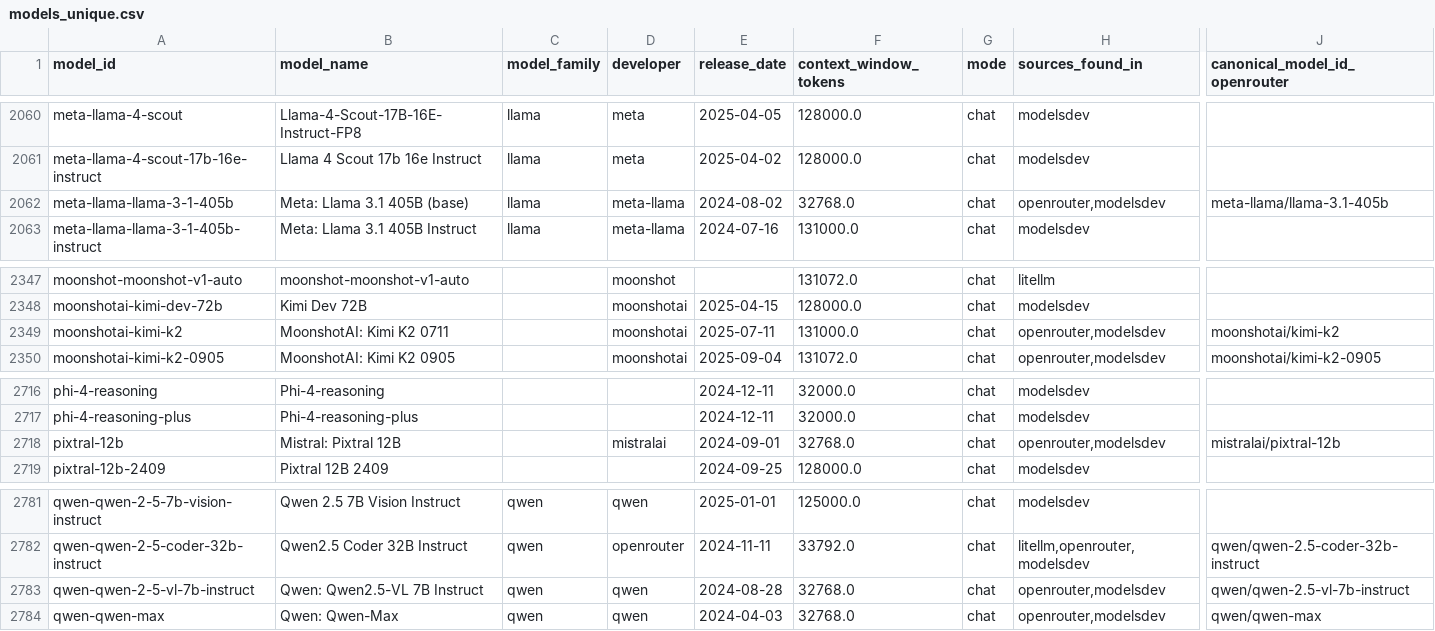
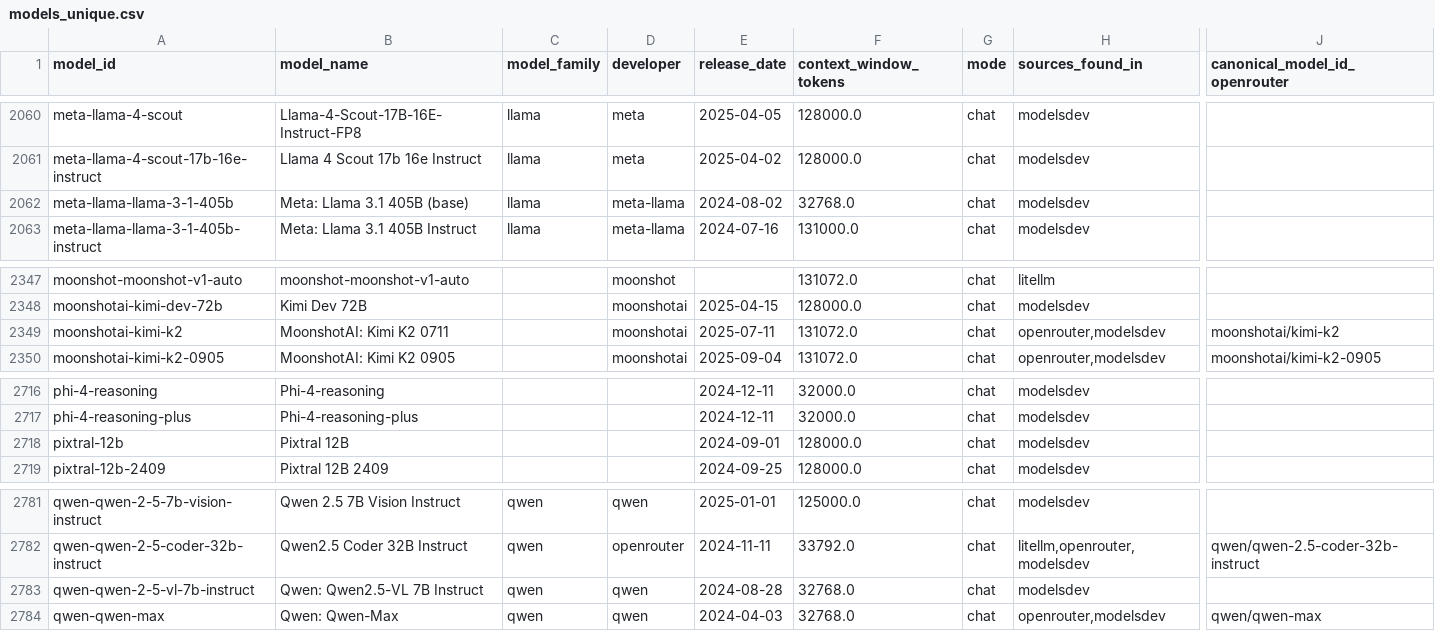
Before and after one commit to ons96/llm-leaderboard-aggregate, a CSV file: db/models_unique.csv, drawn as a sheet; only a part is shown, gaps mark what is left out; the diff names each change by its address in the sheet, - before the commit and + after, or states it on an @@ line.

```diff
--- a/db/models_unique.csv
+++ b/db/models_unique.csv
-H2062 (sources_found_in): openrouter,modelsdev
+H2062 (sources_found_in): modelsdev
-J2062 (canonical_model_id_openrouter): meta-llama/llama-3.1-405b
+J2062 (canonical_model_id_openrouter): (empty)
-F2349 (context_window_tokens): 131000.0
+F2349 (context_window_tokens): 131072.0
-B2718 (model_name): Mistral: Pixtral 12B
+B2718 (model_name): Pixtral 12B
-D2718 (developer): mistralai
+D2718 (developer): (empty)
-F2718 (context_window_tokens): 32768.0
+F2718 (context_window_tokens): 128000.0
-H2718 (sources_found_in): openrouter,modelsdev
+H2718 (sources_found_in): modelsdev
-J2718 (canonical_model_id_openrouter): mistralai/pixtral-12b
+J2718 (canonical_model_id_openrouter): (empty)
-H2783 (sources_found_in): openrouter,modelsdev
+H2783 (sources_found_in): modelsdev
-J2783 (canonical_model_id_openrouter): qwen/qwen-2.5-vl-7b-instruct
+J2783 (canonical_model_id_openrouter): (empty)
```
Also changed, not shown: db/model_providers.csv, 11 other files.
